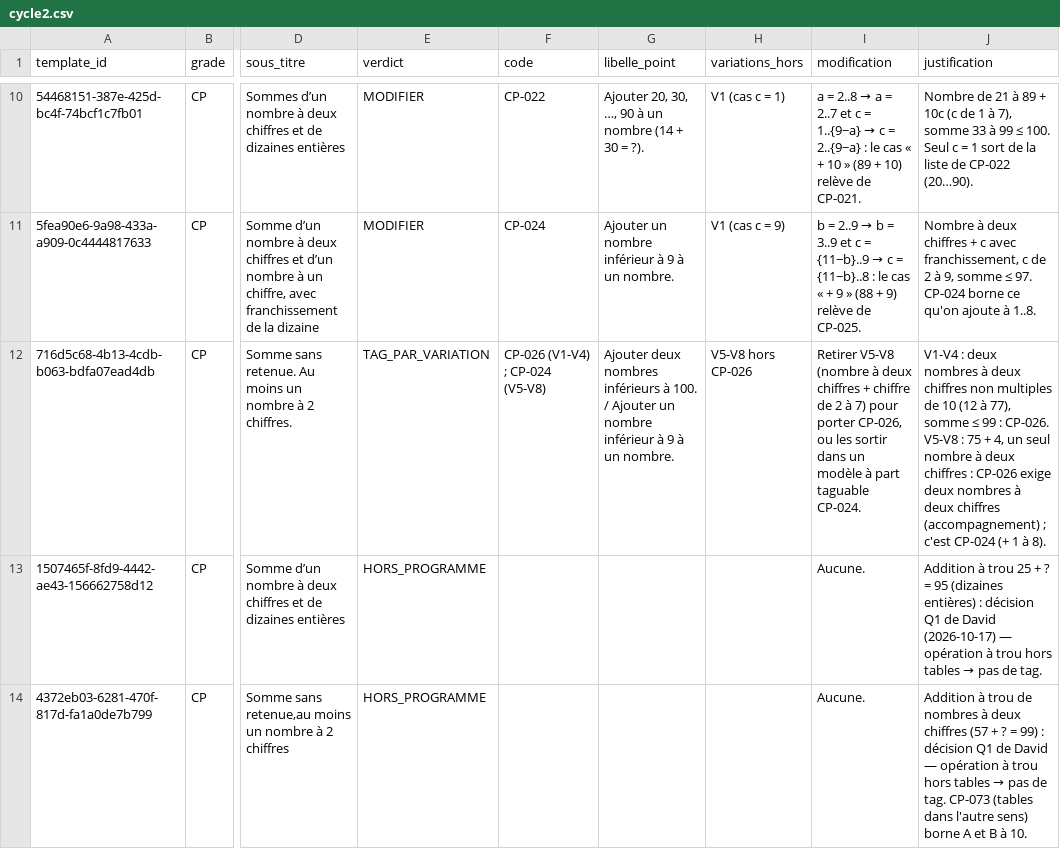
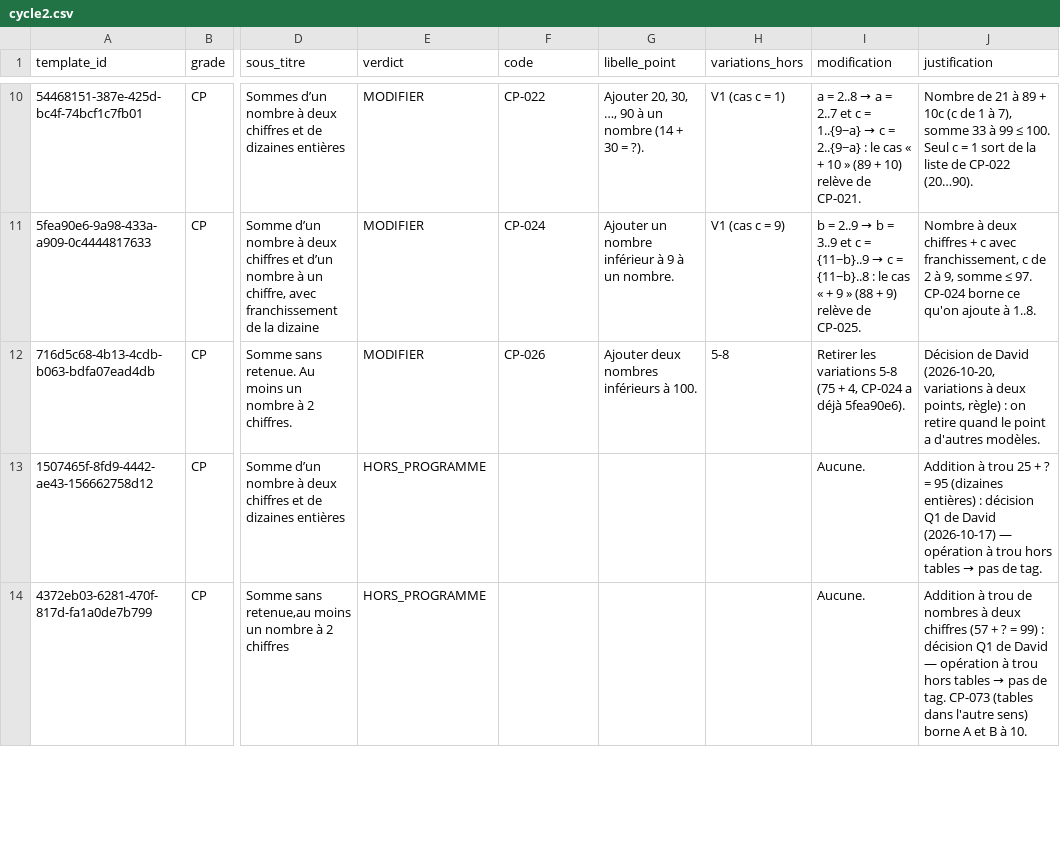
Before and after one commit to Zahara-Nour/ubumaths, a CSV file: docs/wip/arbre-notions/analyse/cycle2.csv, drawn as a sheet; only a part is shown, gaps mark what is left out; the diff covers the shown part only; the diff names each change by its address in the sheet, - before the commit and + after, or states it on an @@ line.

```diff
--- a/docs/wip/arbre-notions/analyse/cycle2.csv
+++ b/docs/wip/arbre-notions/analyse/cycle2.csv
-E12 (verdict): TAG_PAR_VARIATION
+E12 (verdict): MODIFIER
-F12 (code): CP-026 (V1-V4) ; CP-024 (V5-V8)
+F12 (code): CP-026
-G12 (libelle_point): …à 100. / Ajouter un nombre inférieur à 9 à un nombre.
+G12 (libelle_point): …à 100.
-H12 (variations_hors): V5-V8 hors CP-026
+H12 (variations_hors): 5-8
-I12 (modification): Retirer V5-V8 (nombre à deux chiffres + chiffre de 2 à 7) pour porter CP-026, ou les sortir dans un modèle à part taguable CP-024.
+I12 (modification): Retirer les variations 5-8 (75 + 4, CP-024 a déjà 5fea90e6).
-J12 (justification): V1-V4 : deux nombres à deux chiffres non multiples de 10 (12 à 77), somme ≤ 99 : CP-026. V5-V8 : 75 + 4, un seul nombre à deux chiffres : CP-026 exige deux nombres à deux chiffres (accompagnement) ; c'est CP-024 (+ 1 à 8).
+J12 (justification): Décision de David (2026-10-20, variations à deux points, règle) : on retire quand le point a d'autres modèles.
```
Also changed, not shown: 11 edited cells elsewhere in this file, docs/wip/arbre-notions/analyse/cm.csv, docs/wip/arbre-notions/analyse/cycle4.csv, 2 other files.
